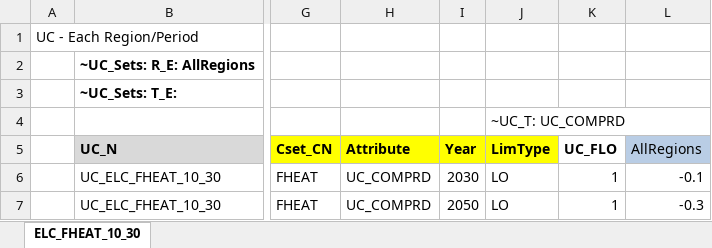
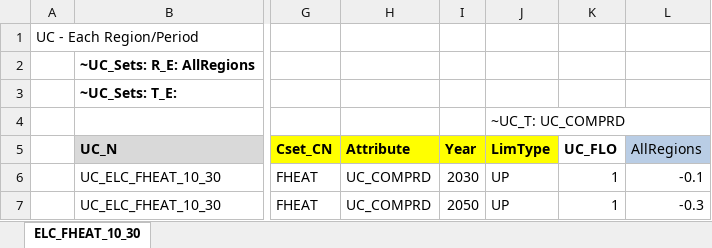
Before and after one commit to Tamenew/MANU2025, an Excel workbook: SuppXLS/Scen_UC_ELC_ELCFHEAT_10_30.xlsx, sheet ELC_FHEAT_10_30, drawn as a sheet; only a part is shown, gaps mark what is left out; values as stored, in another font and other column widths than the file's, no borders; charts and pictures not drawn; the diff names each change by its address in the sheet, - before the commit and + after, or states it on an @@ line.

```diff
--- a/SuppXLS/Scen_UC_ELC_ELCFHEAT_10_30.xlsx (sheet ELC_FHEAT_10_30)
+++ b/SuppXLS/Scen_UC_ELC_ELCFHEAT_10_30.xlsx (sheet ELC_FHEAT_10_30)
-J6:J7 (LimType): LO
+J6:J7 (LimType): UP
```
Also changed, not shown: SuppXLS/Scen_UC_ELC_ELCBHEAT_10_20.xlsx.
